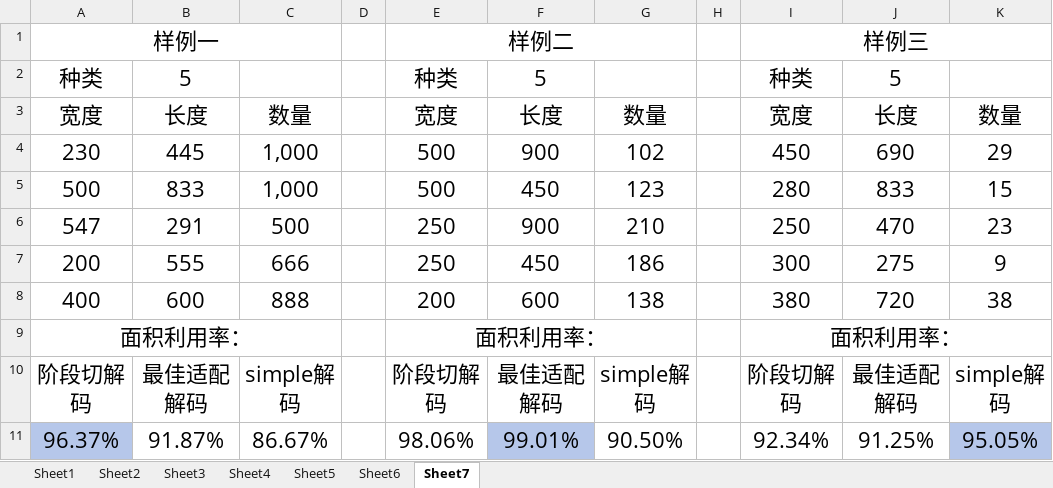
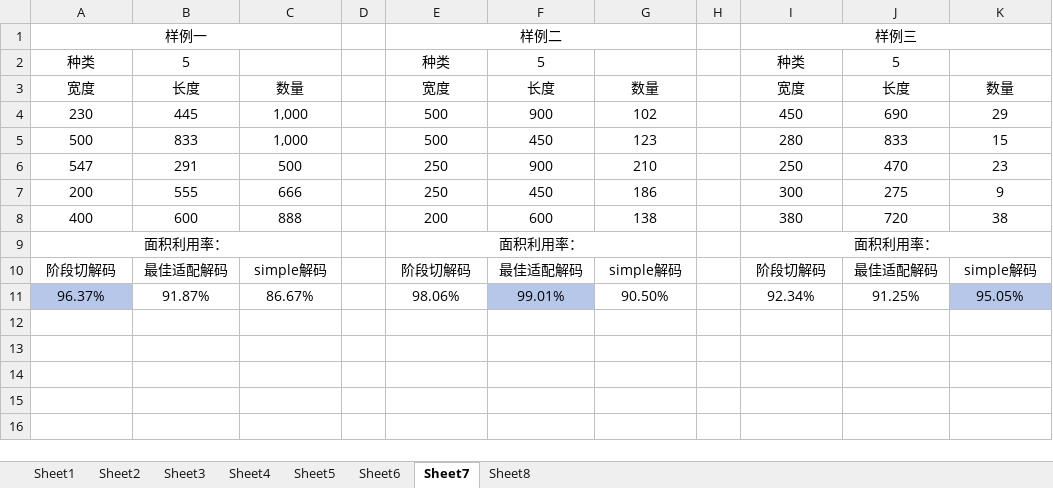
Before and after one commit to cout-he/zudao, an Excel workbook: data/产品数据.xlsx, sheet Sheet7, drawn as a sheet; values as stored, in another font and other column widths than the file's, no borders; the diff names each change by its address in the sheet, - before the commit and + after, or states it on an @@ line.

```diff
--- a/data/产品数据.xlsx (sheet Sheet7)
+++ b/data/产品数据.xlsx (sheet Sheet7)
+sheet tab: Sheet8
@@ A1 text size: smaller @@
@@ E1 text size: smaller @@
@@ I1 text size: smaller @@
@@ A2:B2 text size: smaller @@
@@ E2:F2 text size: smaller @@
@@ I2:J2 text size: smaller @@
@@ A3:C8 text size: smaller @@
@@ E3:G8 text size: smaller @@
@@ I3:K8 text size: smaller @@
@@ A9 text size: smaller @@
@@ E9 text size: smaller @@
@@ I9 text size: smaller @@
@@ A10:C11 text size: smaller @@
@@ E10:G11 text size: smaller @@
@@ I10:K11 text size: smaller @@
```
Also changed, not shown: sheet Sheet1, 2 other files.
